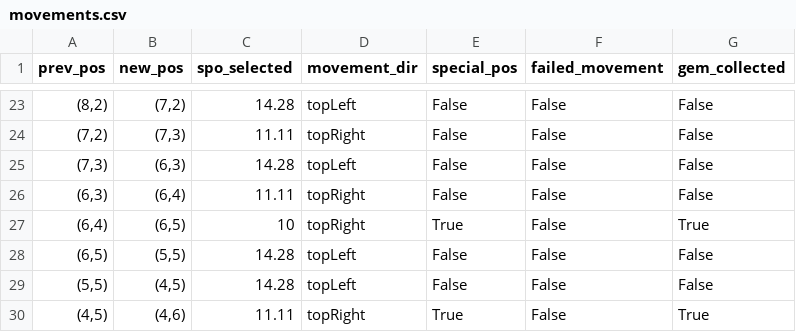
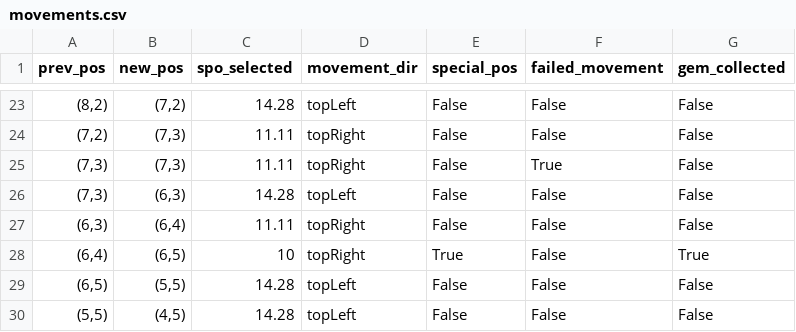
Before and after one commit to kirtonBCIlab/SSVEP-Game, a CSV file: SSVEP-Game/Assets/Saves/movements.csv, drawn as a sheet; only a part is shown, gaps mark what is left out; the shorter side is filled out with more unchanged rows.

```diff
--- a/SSVEP-Game/Assets/Saves/movements.csv
+++ b/SSVEP-Game/Assets/Saves/movements.csv
@@ -24,2 +24,3 @@ prev_pos,new_pos,spo_selected,movement_dir,special_pos,failed_movement,gem_colle
 "(7,2)","(7,3)",11.11,topRight,False,False,False
+"(7,3)","(7,3)",11.11,topRight,False,True,False
 "(7,3)","(6,3)",14.28,topLeft,False,False,False
```
Also changed, not shown: 4 other files.
